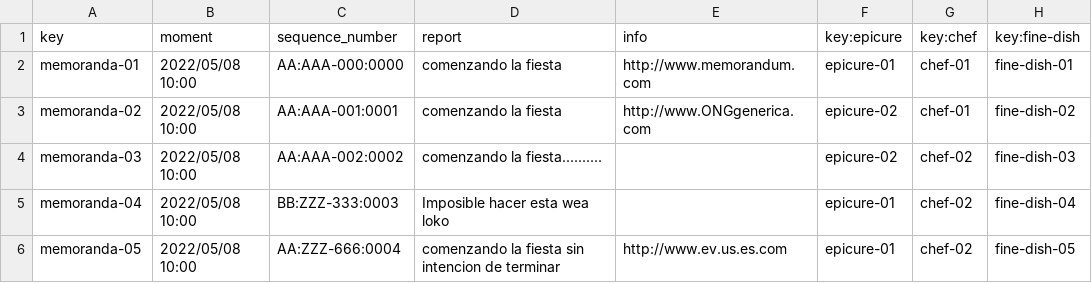
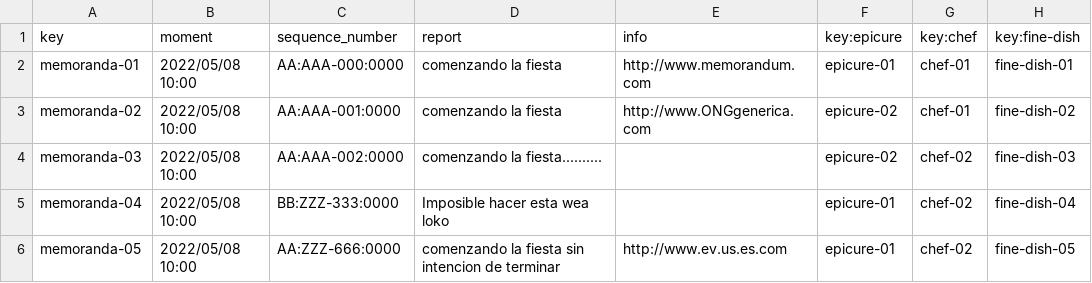
Before and after one commit to ddiazlop/Acme_Recipes_G10, a CSV file: src/main/webapp/WEB-INF/resources/sample-data/memoranda.csv, drawn as a sheet.

Commit message:
Fixed Memoranda Sample Values

```diff
--- a/src/main/webapp/WEB-INF/resources/sample-data/memoranda.csv
+++ b/src/main/webapp/WEB-INF/resources/sample-data/memoranda.csv
@@ -2,5 +2,5 @@ key,moment,sequence_number,report,info,key:epicure,key:chef,key:fine-dish
 memoranda-01,2022/05/08 10:00,AA:AAA-000:0000,"comenzando la fiesta","http://www.memorandum.com",epicure-01,chef-01,fine-dish-01
-memoranda-02,2022/05/08 10:00,AA:AAA-001:0001,"comenzando la fiesta","http://www.ONGgenerica.com",epicure-02,chef-01,fine-dish-02
-memoranda-03,2022/05/08 10:00,AA:AAA-002:0002,"comenzando la fiesta..........",,epicure-02,chef-02,fine-dish-03
-memoranda-04,2022/05/08 10:00,BB:ZZZ-333:0003,"Imposible hacer esta wea loko",,epicure-01,chef-02,fine-dish-04
-memoranda-05,2022/05/08 10:00,AA:ZZZ-666:0004,"comenzando la fiesta sin intencion de terminar","http://www.ev.us.es.com",epicure-01,chef-02,fine-dish-05
+memoranda-02,2022/05/08 10:00,AA:AAA-001:0000,"comenzando la fiesta","http://www.ONGgenerica.com",epicure-02,chef-01,fine-dish-02
+memoranda-03,2022/05/08 10:00,AA:AAA-002:0000,"comenzando la fiesta..........",,epicure-02,chef-02,fine-dish-03
+memoranda-04,2022/05/08 10:00,BB:ZZZ-333:0000,"Imposible hacer esta wea loko",,epicure-01,chef-02,fine-dish-04
+memoranda-05,2022/05/08 10:00,AA:ZZZ-666:0000,"comenzando la fiesta sin intencion de terminar","http://www.ev.us.es.com",epicure-01,chef-02,fine-dish-05
```
